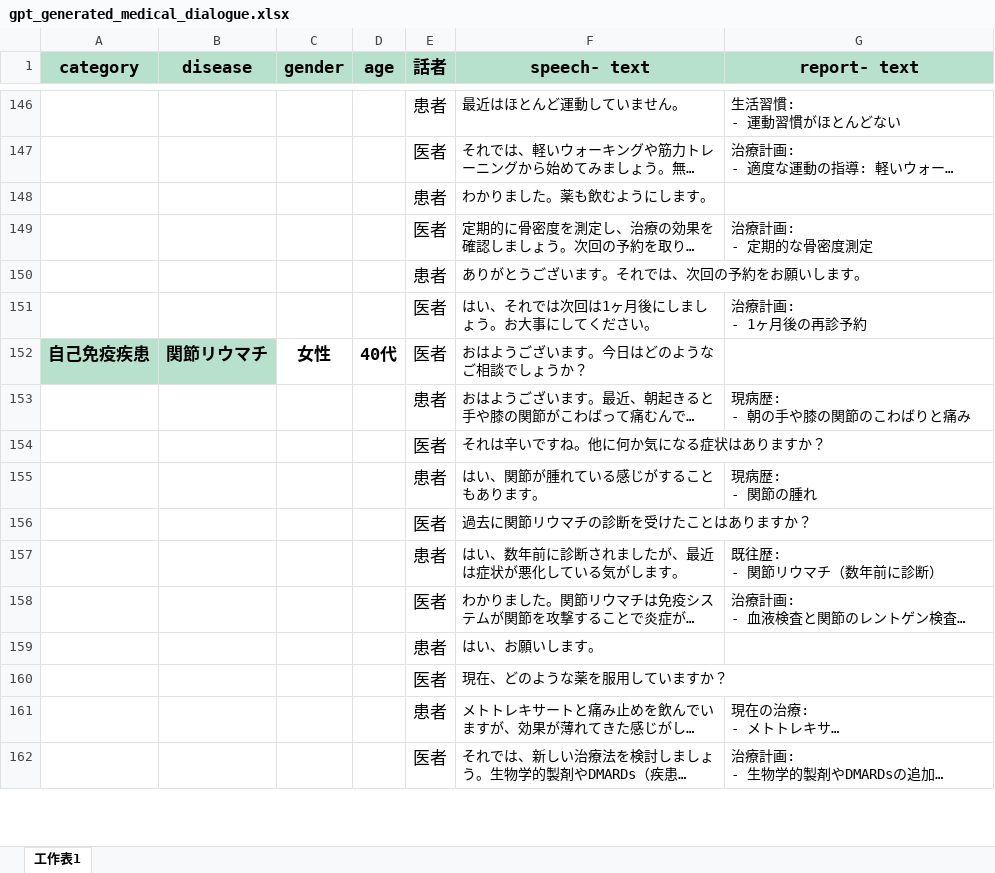
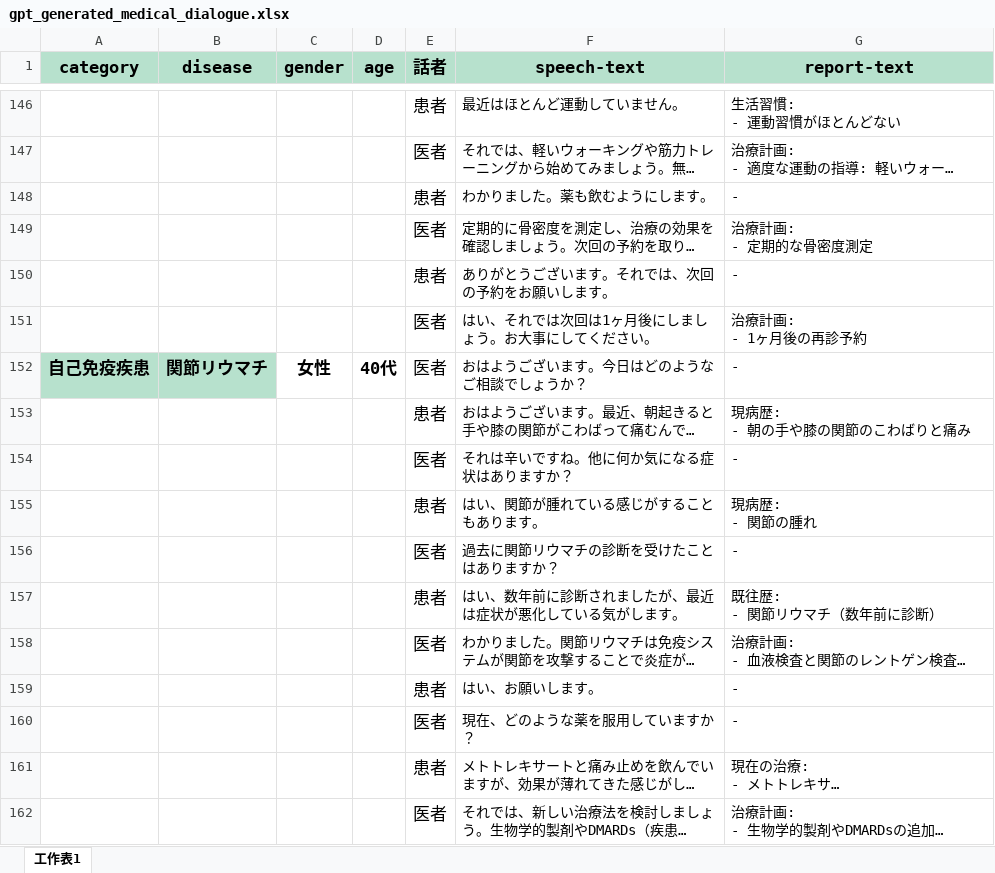
Before and after one commit to kaifanli1013/Medical-ASR-System, an Excel workbook: modules/simplification/data/gpt_generated_medical_dialogue.xlsx, sheet 工作表1, drawn as a sheet; only a part is shown, gaps mark what is left out; long unchanged cells end in …; values as stored, in another font and other column widths than the file's, no borders; charts and pictures and conditional formats not drawn; the diff covers the shown part only; the diff names each change by its address in the sheet, - before the commit and + after, or states it on an @@ line.

```diff
--- a/modules/simplification/data/gpt_generated_medical_dialogue.xlsx (sheet 工作表1)
+++ b/modules/simplification/data/gpt_generated_medical_dialogue.xlsx (sheet 工作表1)
-F1: speech- text
+F1: speech-text
-G1: report- text
+G1: report-text
-G148 (report-text): (empty)
+G148 (report-text): -
-G150 (report-text): (empty)
+G150 (report-text): -
-G152 (report-text): (empty)
+G152 (report-text): -
-G154 (report-text): (empty)
+G154 (report-text): -
-G156 (report-text): (empty)
+G156 (report-text): -
-G159:G160 (report-text): (empty)
+G159:G160 (report-text): -
```
Also changed, not shown: 342 edited cells elsewhere in this sheet, 4 other files.
